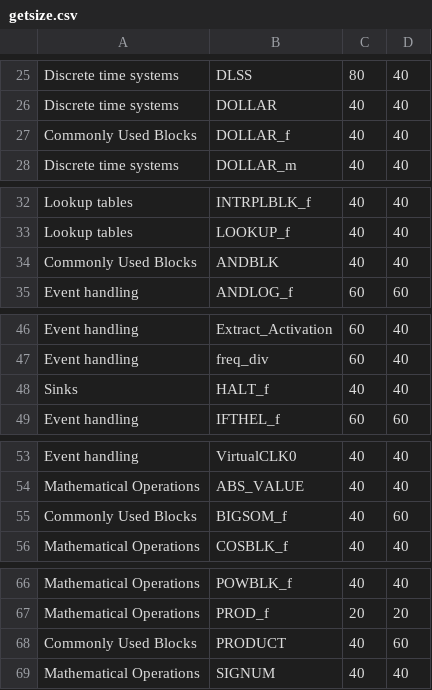
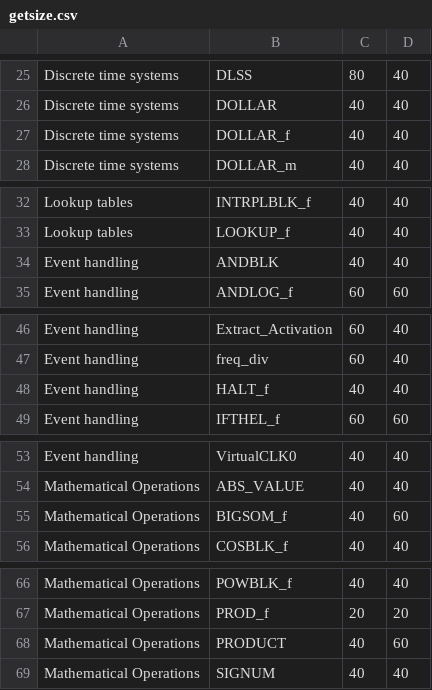
Before and after one commit to FOSSEE/Common-Interface-Project, a CSV file: data/getsize.csv, drawn as a sheet; only a part is shown, gaps mark what is left out; the diff covers the shown part only.

```diff
--- a/data/getsize.csv
+++ b/data/getsize.csv
@@ -26,3 +26,3 @@ Discrete time systems	DLSS	80	40
 Discrete time systems	DOLLAR	40	40
-Commonly Used Blocks	DOLLAR_f	40	40
+Discrete time systems	DOLLAR_f	40	40
 Discrete time systems	DOLLAR_m	40	40
@@ -33,3 +33,3 @@ Lookup tables	INTRPLBLK_f	40	40
 Lookup tables	LOOKUP_f	40	40
-Commonly Used Blocks	ANDBLK	40	40
+Event handling	ANDBLK	40	40
 Event handling	ANDLOG_f	60	60
@@ -47,3 +47,3 @@ Event handling	Extract_Activation	60	40
 Event handling	freq_div	60	40
-Sinks	HALT_f	40	40
+Event handling	HALT_f	40	40
 Event handling	IFTHEL_f	60	60
@@ -54,3 +54,3 @@ Event handling	VirtualCLK0	40	40
 Mathematical Operations	ABS_VALUE	40	40
-Commonly Used Blocks	BIGSOM_f	40	60
+Mathematical Operations	BIGSOM_f	40	60
 Mathematical Operations	COSBLK_f	40	40
@@ -67,3 +67,3 @@ Mathematical Operations	POWBLK_f	40	40
 Mathematical Operations	PROD_f	20	20
-Commonly Used Blocks	PRODUCT	40	60
+Mathematical Operations	PRODUCT	40	60
 Mathematical Operations	SIGNUM	40	40
```
Also changed, not shown: 25 edited cells elsewhere in this file, 16 other files.
